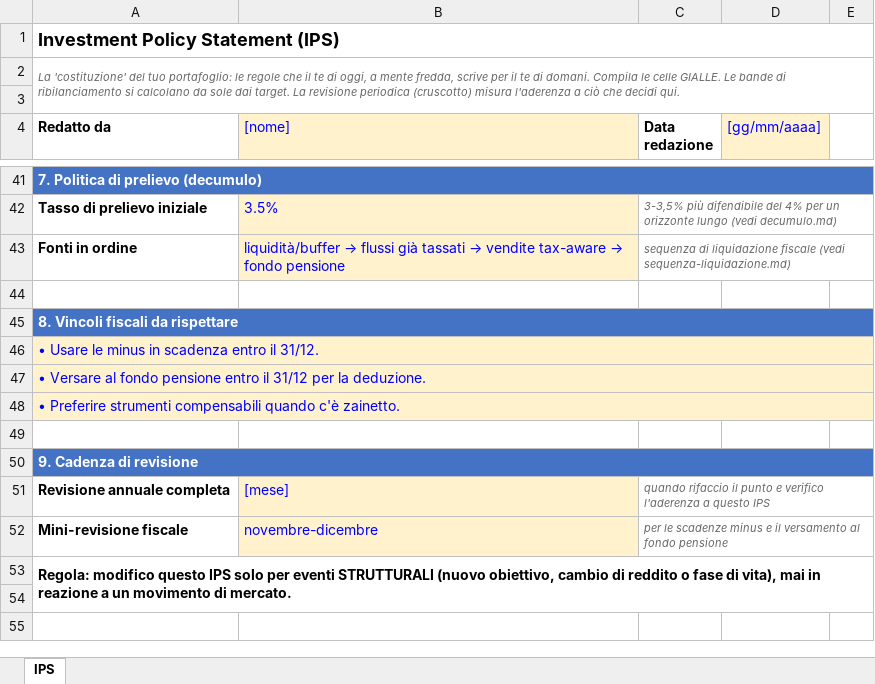
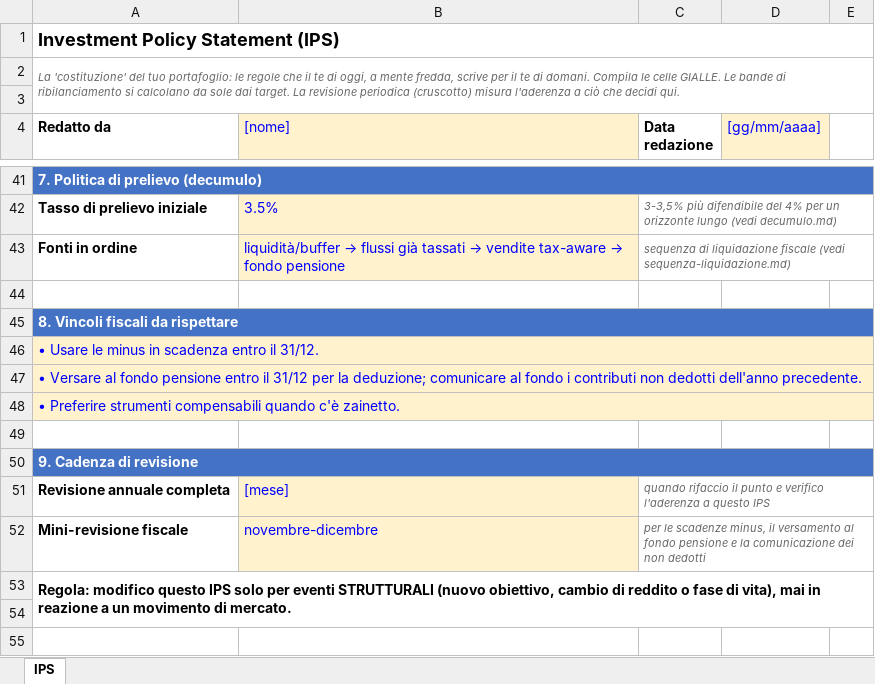
Before and after one commit to eugeniorende/wealth-management-it, an Excel workbook: skills/it-revisione/assets/investment-policy-statement.xlsx, sheet IPS, drawn as a sheet; only a part is shown, gaps mark what is left out; values as stored, in another font and other column widths than the file's, no borders; the diff names each change by its address in the sheet, - before the commit and + after, or states it on an @@ line.

```diff
--- a/skills/it-revisione/assets/investment-policy-statement.xlsx (sheet IPS)
+++ b/skills/it-revisione/assets/investment-policy-statement.xlsx (sheet IPS)
-A47 (Redatto da): …per la deduzione.
+A47 (Redatto da): …per la deduzione; comunicare al fondo i contributi non dedotti dell'anno precedente.
-C52 (Data redazione): …le scadenze minus e il versamento al fondo pensione
+C52 (Data redazione): …le scadenze minus, il versamento al fondo pensione e la comunicazione dei non dedotti
```
Also changed, not shown: skills/it-revisione/assets/cruscotto-patrimoniale.xlsx, 14 other files.
